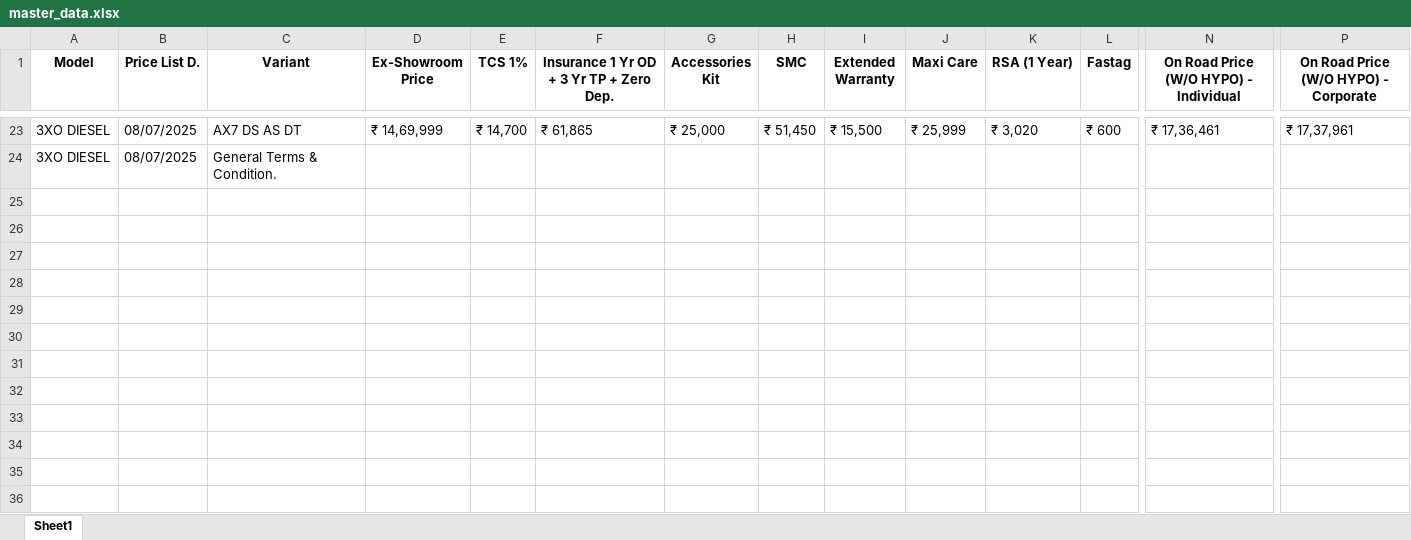
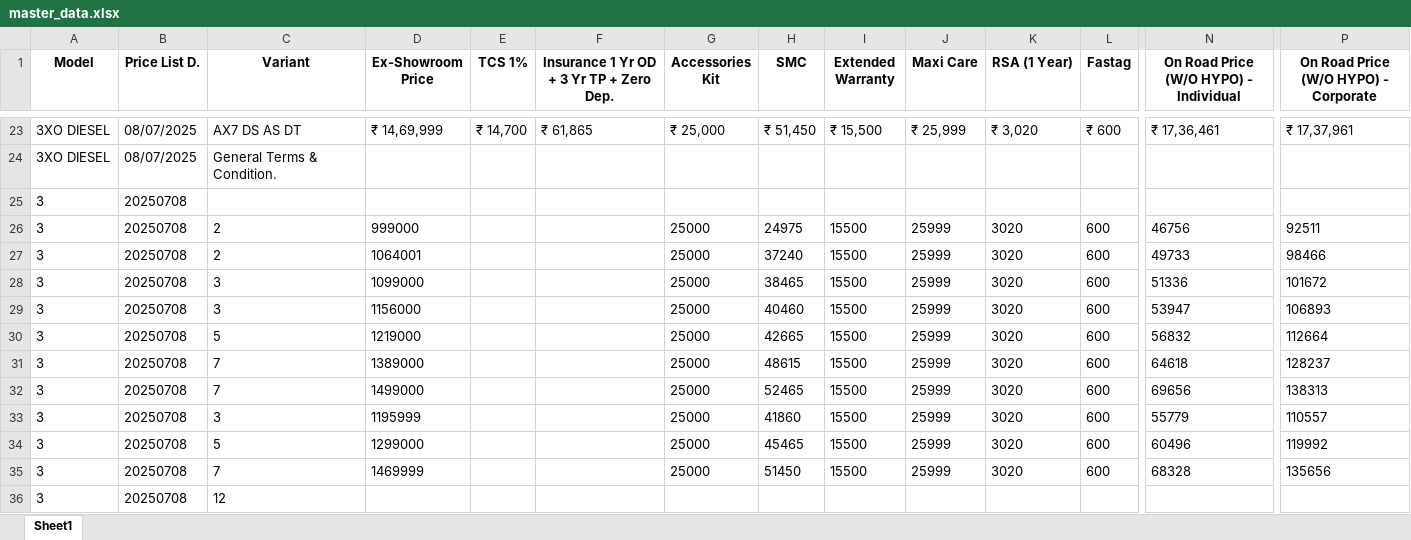
Before and after one commit to raj54669/mahindra-pricing-data, an Excel workbook: data/master_data.xlsx, sheet Sheet1, drawn as a sheet; only a part is shown, gaps mark what is left out; values as stored, in another font and other column widths than the file's, no borders; rows hold the shown columns only; the diff names each change by its address in the sheet, - before the commit and + after, or states it on an @@ line.

Commit message:
Update data/master_data.xlsx

```diff
--- a/data/master_data.xlsx (sheet Sheet1)
+++ b/data/master_data.xlsx (sheet Sheet1)
+row 25: 3 | 20250708
+row 26: 3 | 20250708 | 2 | 999000 |  |  | 25000 | 24975 | 15500 | 25999 | 3020 | 600 | 46756 | 92511
+row 27: 3 | 20250708 | 2 | 1064001 |  |  | 25000 | 37240 | 15500 | 25999 | 3020 | 600 | 49733 | 98466
+row 28: 3 | 20250708 | 3 | 1099000 |  |  | 25000 | 38465 | 15500 | 25999 | 3020 | 600 | 51336 | 101672
+row 29: 3 | 20250708 | 3 | 1156000 |  |  | 25000 | 40460 | 15500 | 25999 | 3020 | 600 | 53947 | 106893
+row 30: 3 | 20250708 | 5 | 1219000 |  |  | 25000 | 42665 | 15500 | 25999 | 3020 | 600 | 56832 | 112664
+row 31: 3 | 20250708 | 7 | 1389000 |  |  | 25000 | 48615 | 15500 | 25999 | 3020 | 600 | 64618 | 128237
+row 32: 3 | 20250708 | 7 | 1499000 |  |  | 25000 | 52465 | 15500 | 25999 | 3020 | 600 | 69656 | 138313
+row 33: 3 | 20250708 | 3 | 1195999 |  |  | 25000 | 41860 | 15500 | 25999 | 3020 | 600 | 55779 | 110557
+row 34: 3 | 20250708 | 5 | 1299000 |  |  | 25000 | 45465 | 15500 | 25999 | 3020 | 600 | 60496 | 119992
+row 35: 3 | 20250708 | 7 | 1469999 |  |  | 25000 | 51450 | 15500 | 25999 | 3020 | 600 | 68328 | 135656
+row 36: 3 | 20250708 | 12
```
